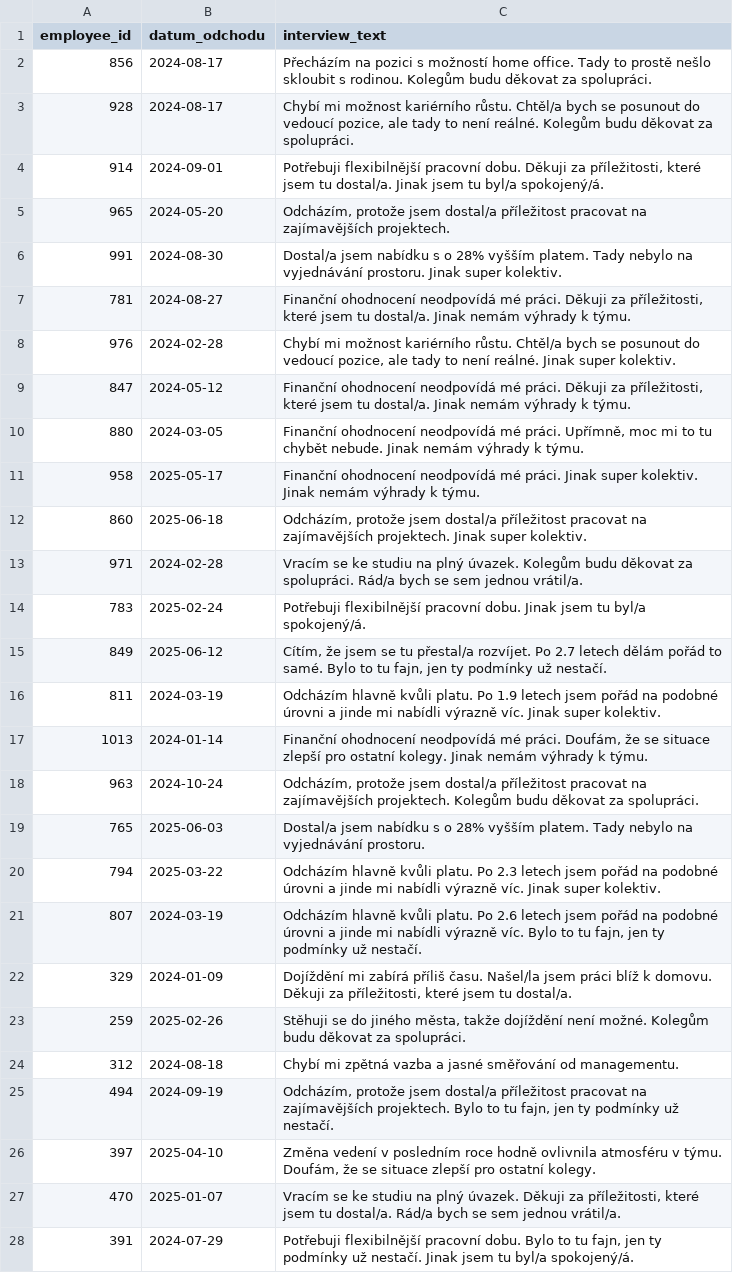
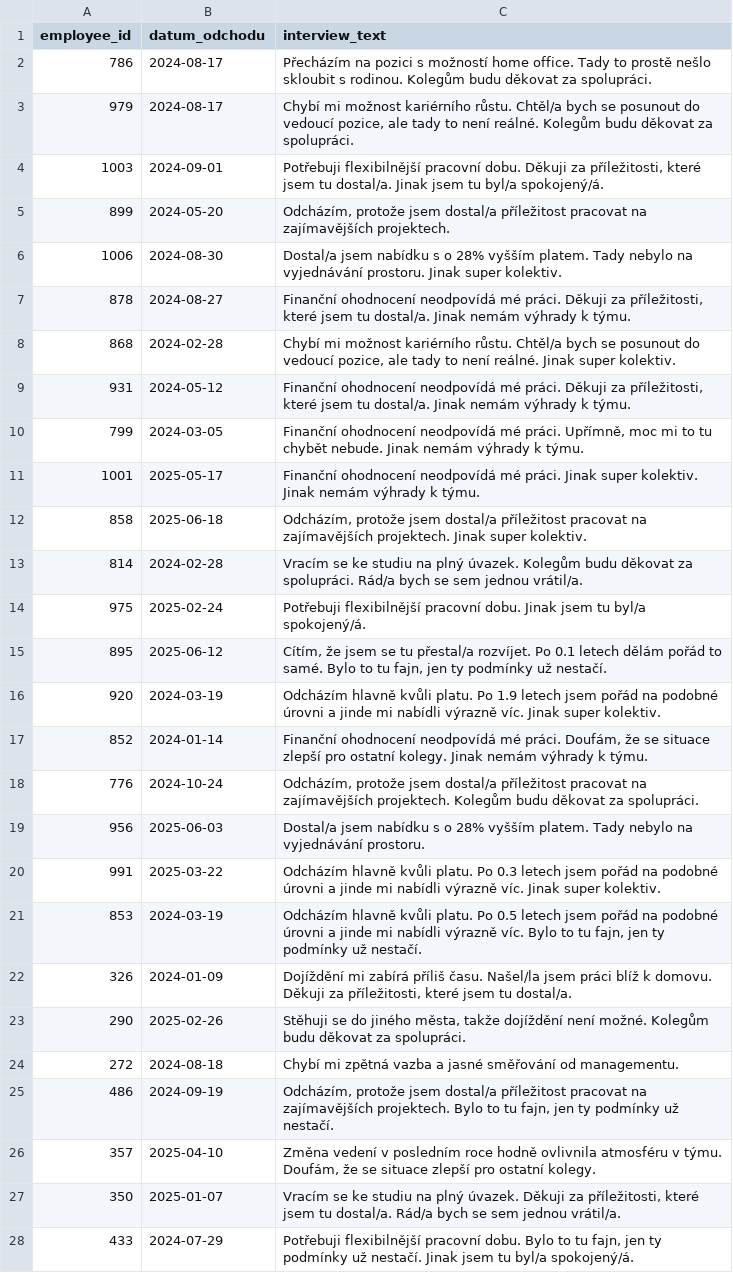
Before and after one commit to shippy/czechitas-ai-data, a CSV file: notebooks/datacorp_exit_interviews.csv, drawn as a sheet; only a part is shown; the diff covers the shown part only; the diff names each change by its address in the sheet, - before the commit and + after, or states it on an @@ line.

```diff
--- a/notebooks/datacorp_exit_interviews.csv
+++ b/notebooks/datacorp_exit_interviews.csv
-A2 (employee_id): 856
+A2 (employee_id): 786
-A3 (employee_id): 928
+A3 (employee_id): 979
-A4 (employee_id): 914
+A4 (employee_id): 1003
-A5 (employee_id): 965
+A5 (employee_id): 899
-A6 (employee_id): 991
+A6 (employee_id): 1006
-A7 (employee_id): 781
+A7 (employee_id): 878
-A8 (employee_id): 976
+A8 (employee_id): 868
-A9 (employee_id): 847
+A9 (employee_id): 931
-A10 (employee_id): 880
+A10 (employee_id): 799
-A11 (employee_id): 958
+A11 (employee_id): 1001
-A12 (employee_id): 860
+A12 (employee_id): 858
-A13 (employee_id): 971
+A13 (employee_id): 814
-A14 (employee_id): 783
+A14 (employee_id): 975
-A15 (employee_id): 849
+A15 (employee_id): 895
-C15 (interview_text): …rozvíjet. Po 2.7 letech dělám…
+C15 (interview_text): …rozvíjet. Po 0.1 letech dělám…
-A16 (employee_id): 811
+A16 (employee_id): 920
-A17 (employee_id): 1013
+A17 (employee_id): 852
-A18 (employee_id): 963
+A18 (employee_id): 776
-A19 (employee_id): 765
+A19 (employee_id): 956
-A20 (employee_id): 794
+A20 (employee_id): 991
-C20 (interview_text): …platu. Po 2.3 letech jsem…
+C20 (interview_text): …platu. Po 0.3 letech jsem…
-A21 (employee_id): 807
+A21 (employee_id): 853
-C21 (interview_text): …platu. Po 2.6 letech jsem…
+C21 (interview_text): …platu. Po 0.5 letech jsem…
-A22 (employee_id): 329
+A22 (employee_id): 326
-A23 (employee_id): 259
+A23 (employee_id): 290
-A24 (employee_id): 312
+A24 (employee_id): 272
-A25 (employee_id): 494
+A25 (employee_id): 486
-A26 (employee_id): 397
+A26 (employee_id): 357
-A27 (employee_id): 470
+A27 (employee_id): 350
-A28 (employee_id): 391
+A28 (employee_id): 433
```
Also changed, not shown: 9 edited cells elsewhere in this file, 3 other files.
